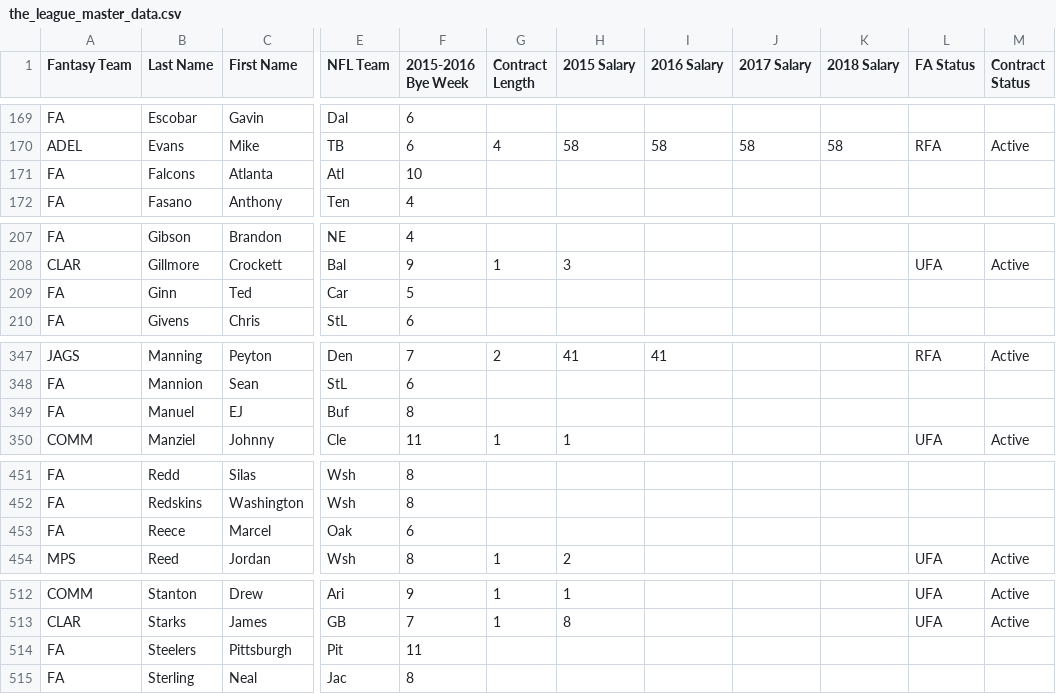
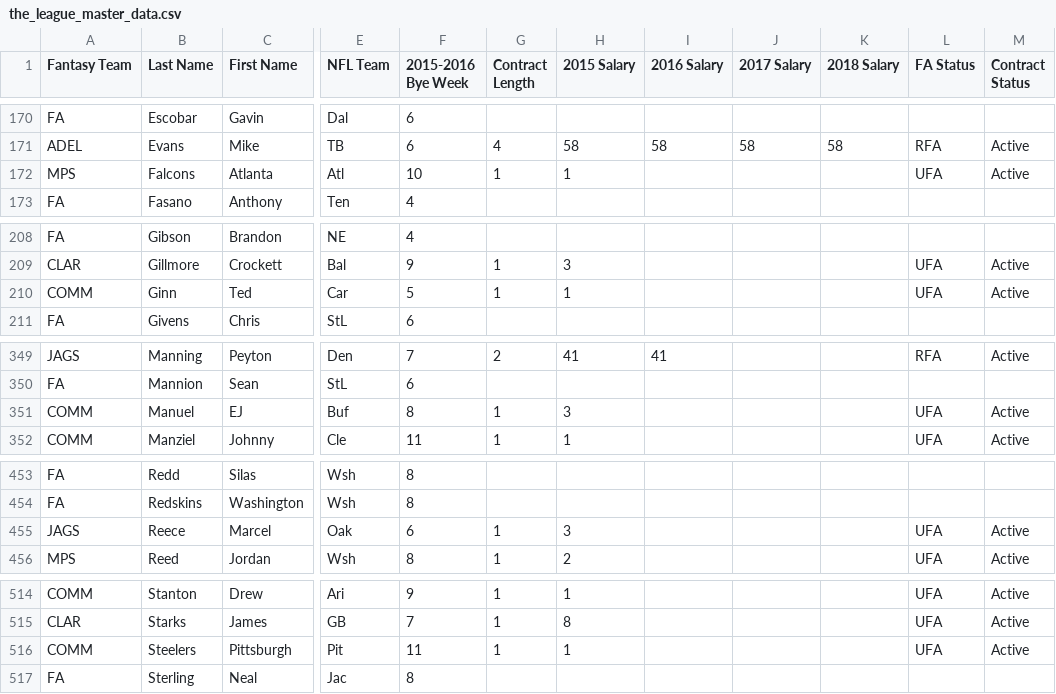
Before and after one commit to wpadover/NFLDynastyman, a CSV file: data/the_league_master_data.csv, drawn as a sheet; only a part is shown, gaps mark what is left out; addresses are those after the commit; the diff covers the shown part only; the diff names each change by its address in the sheet, - before the commit and + after, or states it on an @@ line.

```diff
--- a/data/the_league_master_data.csv
+++ b/data/the_league_master_data.csv
-A172 (Fantasy Team): FA
+A172 (Fantasy Team): MPS
-G172 (Contract Length): (empty)
+G172 (Contract Length): 1
-H172 (2015 Salary): (empty)
+H172 (2015 Salary): 1
-L172 (FA Status): (empty)
+L172 (FA Status): UFA
-M172 (Contract Status): (empty)
+M172 (Contract Status): Active
-A210 (Fantasy Team): FA
+A210 (Fantasy Team): COMM
-G210 (Contract Length): (empty)
+G210 (Contract Length): 1
-H210 (2015 Salary): (empty)
+H210 (2015 Salary): 1
-L210 (FA Status): (empty)
+L210 (FA Status): UFA
-M210 (Contract Status): (empty)
+M210 (Contract Status): Active
-A351 (Fantasy Team): FA
+A351 (Fantasy Team): COMM
-G351 (Contract Length): (empty)
+G351 (Contract Length): 1
-H351 (2015 Salary): (empty)
+H351 (2015 Salary): 3
-L351 (FA Status): (empty)
+L351 (FA Status): UFA
-M351 (Contract Status): (empty)
+M351 (Contract Status): Active
-A455 (Fantasy Team): FA
+A455 (Fantasy Team): JAGS
-G455 (Contract Length): (empty)
+G455 (Contract Length): 1
-H455 (2015 Salary): (empty)
+H455 (2015 Salary): 3
-L455 (FA Status): (empty)
+L455 (FA Status): UFA
-M455 (Contract Status): (empty)
+M455 (Contract Status): Active
-A516 (Fantasy Team): FA
+A516 (Fantasy Team): COMM
-G516 (Contract Length): (empty)
+G516 (Contract Length): 1
-H516 (2015 Salary): (empty)
+H516 (2015 Salary): 1
-L516 (FA Status): (empty)
+L516 (FA Status): UFA
-M516 (Contract Status): (empty)
+M516 (Contract Status): Active
```
Also changed, not shown: 4 added rows, 1 removed row and 37 edited cells elsewhere in this file.
